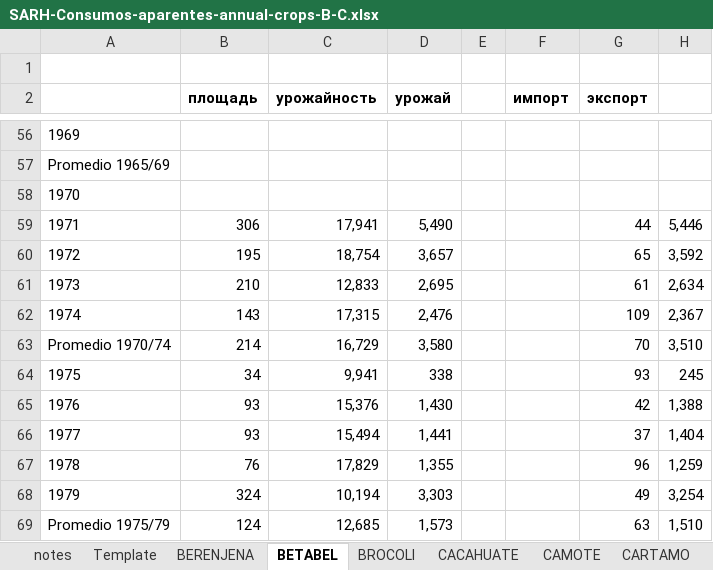
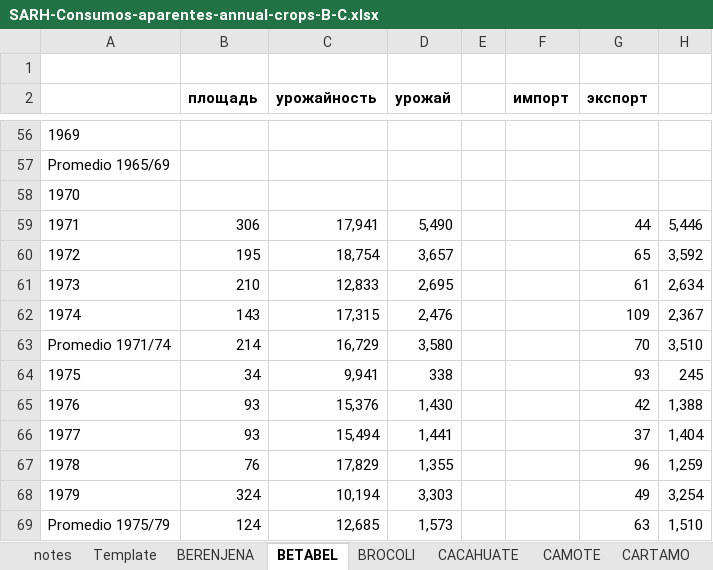
Before and after one commit to oboguev/RTSS, an Excel workbook: rtss-mexico/src/main/resources/agriculture/SARH-Consumos-aparentes/SARH-Consumos-aparentes-annual-crops-B-C.xlsx, sheet BETABEL, drawn as a sheet; only a part is shown, gaps mark what is left out; values as stored, in another font and other column widths than the file's, no borders; the diff names each change by its address in the sheet, - before the commit and + after, or states it on an @@ line.

```diff
--- a/rtss-mexico/src/main/resources/agriculture/SARH-Consumos-aparentes/SARH-Consumos-aparentes-annual-crops-B-C.xlsx (sheet BETABEL)
+++ b/rtss-mexico/src/main/resources/agriculture/SARH-Consumos-aparentes/SARH-Consumos-aparentes-annual-crops-B-C.xlsx (sheet BETABEL)
-A63: Promedio 1970/74
+A63: Promedio 1971/74
```
Also changed, not shown: sheet BERENJENA, rtss-mexico/src/main/resources/agriculture/SARH-Consumos-aparentes/SARH-Consumos-aparentes-annual-crops-E-J.xlsx, rtss-mexico/src/main/resources/agriculture/SARH-Consumos-aparentes/SARH-Consumos-aparentes-annual-crops-L-R.xlsx, 7 other files.
